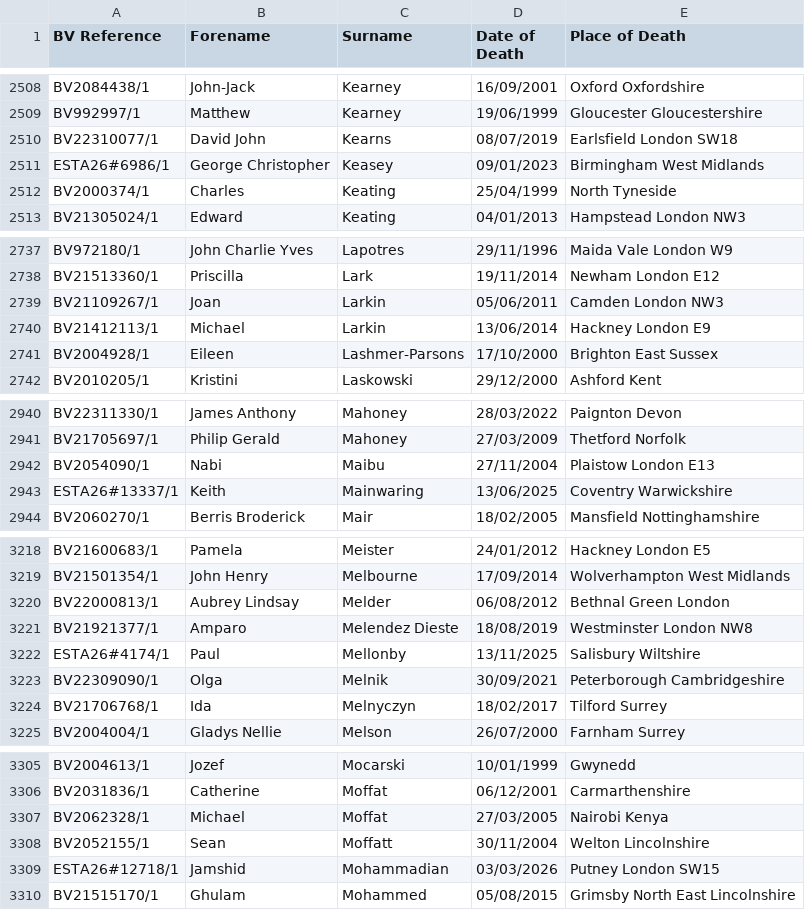
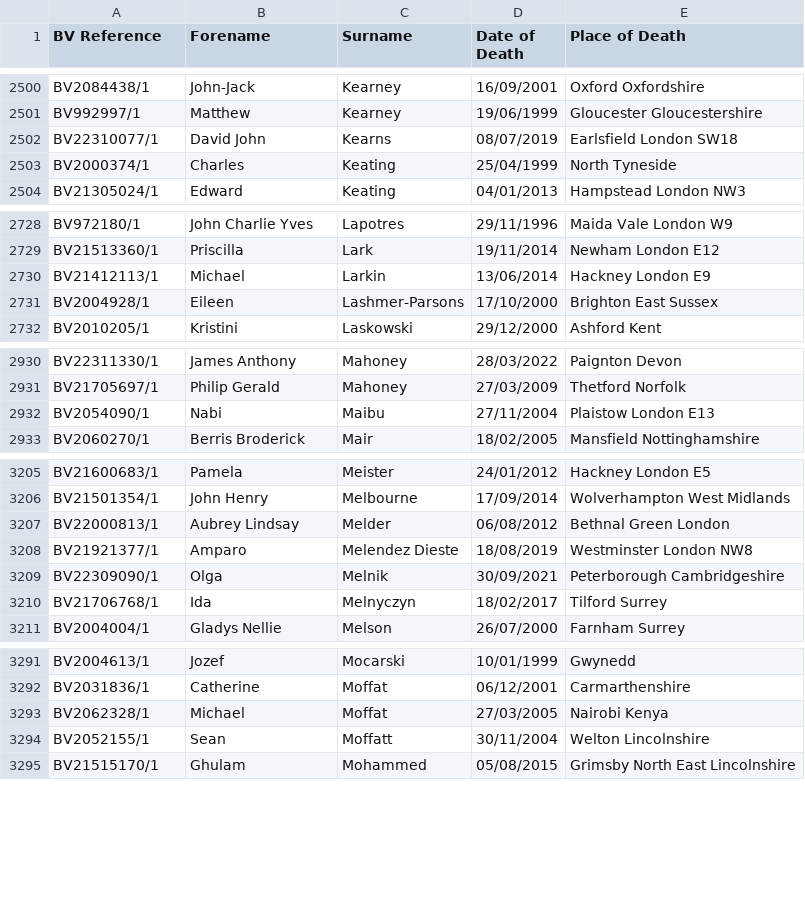
Before and after one commit to FWLPython/bv-moniter, a CSV file: bv_saved_list.csv, drawn as a sheet; only a part is shown, gaps mark what is left out; the diff covers the shown part only.

```diff
--- a/bv_saved_list.csv
+++ b/bv_saved_list.csv
@@ -2510,3 +2502,2 @@ BV992997/1,Matthew,Kearney,19/06/1999,Gloucester  Gloucestershire
 BV22310077/1,David John,Kearns,08/07/2019,Earlsfield  London SW18
-ESTA26#6986/1,George Christopher,Keasey,09/01/2023,Birmingham  West Midlands
 BV2000374/1,Charles,Keating,25/04/1999,North Tyneside
@@ -2738,3 +2729,2 @@ BV972180/1,John Charlie Yves,Lapotres,29/11/1996,Maida Vale London W9
 BV21513360/1,Priscilla,Lark,19/11/2014,Newham  London E12
-BV21109267/1,Joan,Larkin,05/06/2011,Camden London NW3
 BV21412113/1,Michael,Larkin,13/06/2014,Hackney  London E9
@@ -2942,3 +2932,2 @@ BV21705697/1,Philip Gerald,Mahoney,27/03/2009,Thetford  Norfolk
 BV2054090/1,Nabi,Maibu,27/11/2004,Plaistow  London E13
-ESTA26#13337/1,Keith,Mainwaring,13/06/2025,Coventry  Warwickshire
 BV2060270/1,Berris Broderick,Mair,18/02/2005,Mansfield  Nottinghamshire
@@ -3221,3 +3208,2 @@ BV22000813/1,Aubrey Lindsay,Melder,06/08/2012,Bethnal Green  London
 BV21921377/1,Amparo,Melendez Dieste,18/08/2019,Westminster  London NW8
-ESTA26#4174/1,Paul,Mellonby,13/11/2025,Salisbury  Wiltshire
 BV22309090/1,Olga,Melnik,30/09/2021,Peterborough  Cambridgeshire
@@ -3308,3 +3294,2 @@ BV2062328/1,Michael,Moffat,27/03/2005,Nairobi  Kenya
 BV2052155/1,Sean,Moffatt,30/11/2004,Welton  Lincolnshire
-ESTA26#12718/1,Jamshid,Mohammadian,03/03/2026,Putney  London SW15
 BV21515170/1,Ghulam,Mohammed,05/08/2015,Grimsby North East Lincolnshire
```
Also changed, not shown: 1 added row and 16 removed rows elsewhere in this file, 1 other file.
